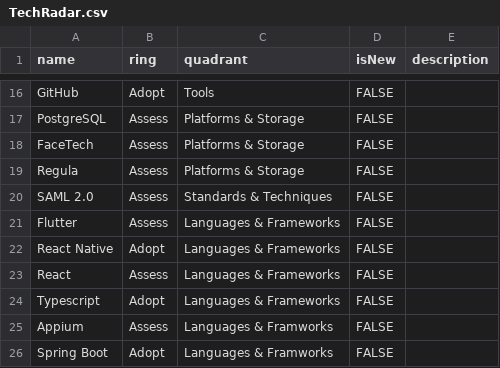
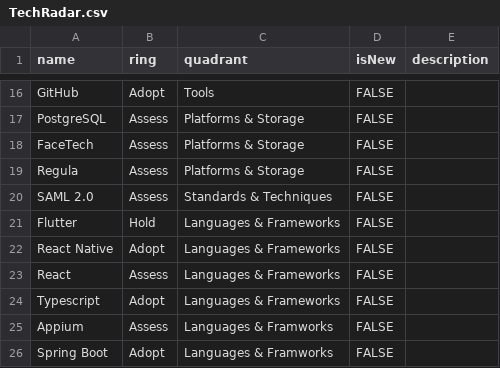
Before and after one commit to truid-app/public, a CSV file: TechRadar.csv, drawn as a sheet; only a part is shown, gaps mark what is left out.

Commit message:
Update TechRadar.csv
Put Flutter on hold

```diff
--- a/TechRadar.csv
+++ b/TechRadar.csv
@@ -20,3 +20,3 @@ Regula,Assess,Platforms & Storage,FALSE,
 SAML 2.0,Assess,Standards & Techniques,FALSE,
-Flutter,Assess,Languages & Frameworks,FALSE,
+Flutter,Hold,Languages & Frameworks,FALSE,
 React Native,Adopt,Languages & Frameworks,FALSE,
```
